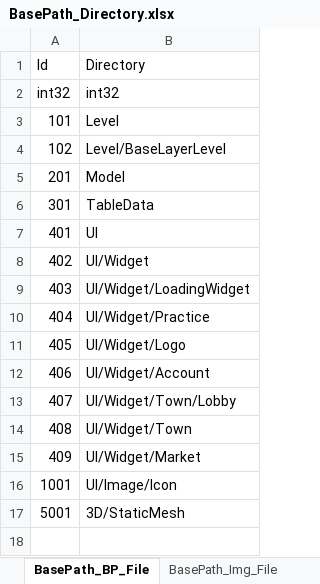
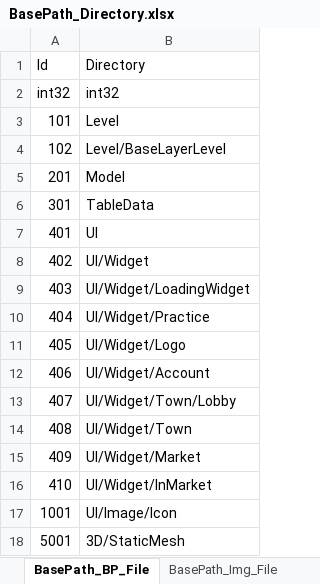
Before and after one commit to YONG-seob-lee/ProjectMS, an Excel workbook: Content/TableData/BasePath_Directory.xlsx, sheet BasePath_BP_File, drawn as a sheet; values as stored, in another font and other column widths than the file's, no borders; the diff names each change by its address in the sheet, - before the commit and + after, or states it on an @@ line.

Commit message:
[박청아] Add - [Widget] InMarketWidget 테이블 추가

```diff
--- a/Content/TableData/BasePath_Directory.xlsx (sheet BasePath_BP_File)
+++ b/Content/TableData/BasePath_Directory.xlsx (sheet BasePath_BP_File)
+row 16: 410 | UI/Widget/InMarket
```
Also changed, not shown: 6 other files.
